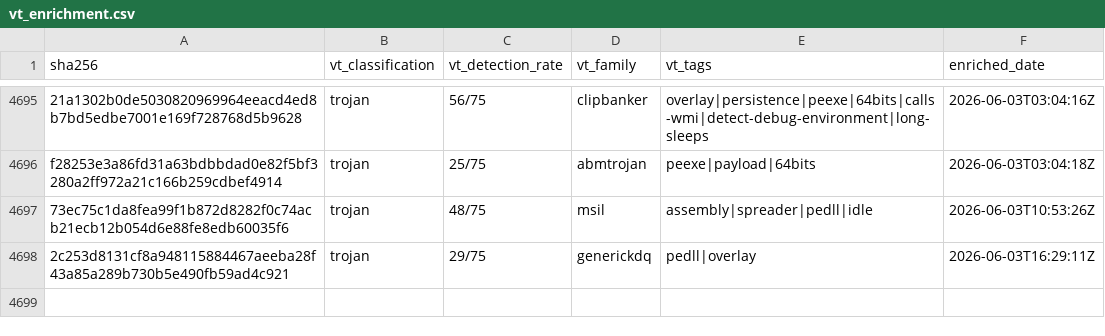
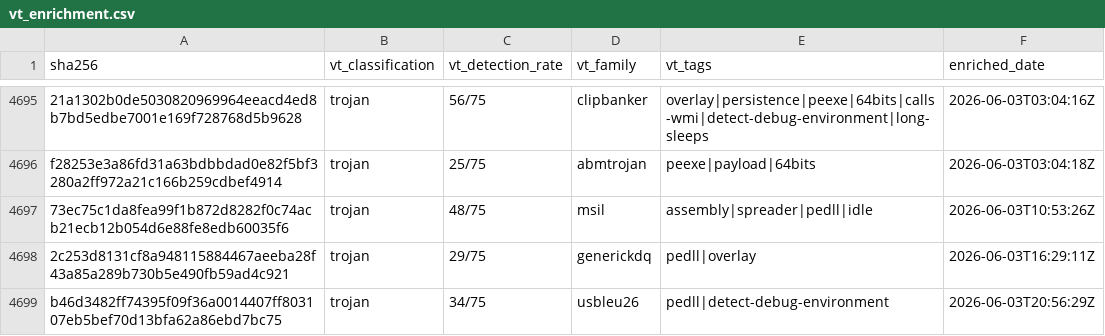
Before and after one commit to elchacal801/threat-intel-reference, a CSV file: data/raw/vt_enrichment.csv, drawn as a sheet; only a part is shown, gaps mark what is left out; the diff names each change by its address in the sheet, - before the commit and + after, or states it on an @@ line.

```diff
--- a/data/raw/vt_enrichment.csv
+++ b/data/raw/vt_enrichment.csv
+row 4699: b46d3482ff74395f09f36a0014407ff803107eb5bef70d13bfa62a86ebd7bc75 | trojan | 34/75 | usbleu26 | pedll|detect-debug-environment | 2026-06-03T20:56:29Z
```
Also changed, not shown: 6 other files.
